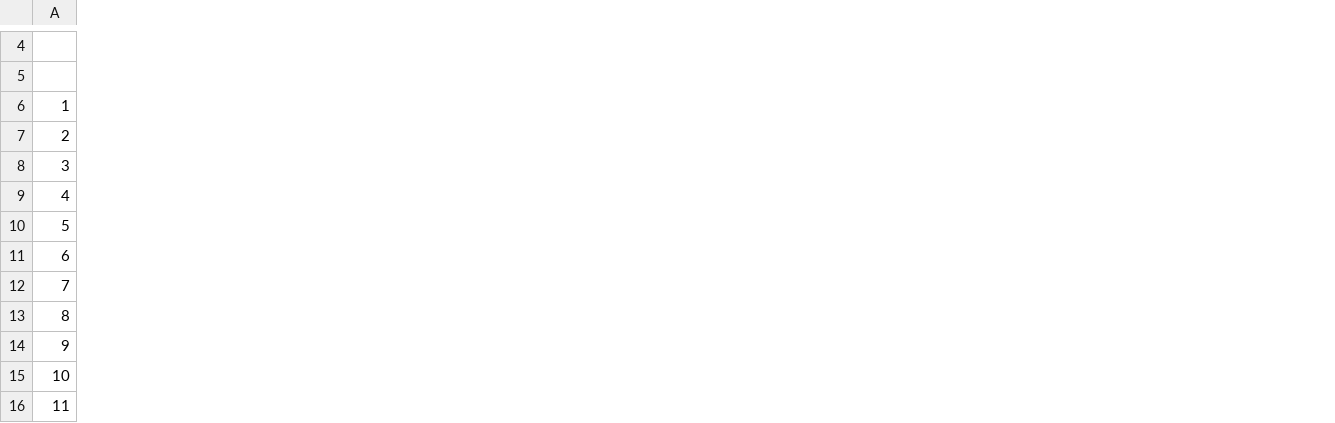
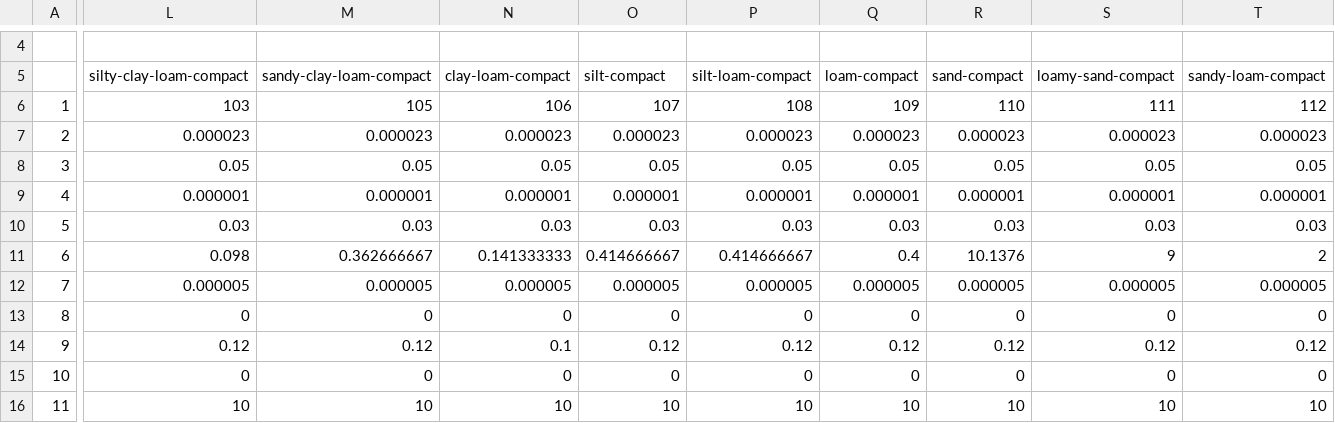
Before and after one commit to scaife/GIS2RHESSys, a CSV file: soilCollection.csv, drawn as a sheet; only a part is shown, gaps mark what is left out; the diff names each change by its address in the sheet, - before the commit and + after, or states it on an @@ line.

```diff
--- a/soilCollection.csv
+++ b/soilCollection.csv
+column L (silty-clay-loam-compact), rows 6-16: 103 | 0.000023 | 0.05 | 0.000001 | 0.03 | 0.098 | 0.000005 | 0 | 0.12 | 0 | 10
+column M (sandy-clay-loam-compact), rows 6-16: 105 | 0.000023 | 0.05 | 0.000001 | 0.03 | 0.362666667 | 0.000005 | 0 | 0.12 | 0 | 10
+column N (clay-loam-compact), rows 6-16: 106 | 0.000023 | 0.05 | 0.000001 | 0.03 | 0.141333333 | 0.000005 | 0 | 0.1 | 0 | 10
+column O (silt-compact), rows 6-16: 107 | 0.000023 | 0.05 | 0.000001 | 0.03 | 0.414666667 | 0.000005 | 0 | 0.12 | 0 | 10
+column P (silt-loam-compact), rows 6-16: 108 | 0.000023 | 0.05 | 0.000001 | 0.03 | 0.414666667 | 0.000005 | 0 | 0.12 | 0 | 10
+column Q (loam-compact), rows 6-16: 109 | 0.000023 | 0.05 | 0.000001 | 0.03 | 0.4 | 0.000005 | 0 | 0.12 | 0 | 10
+column R (sand-compact), rows 6-16: 110 | 0.000023 | 0.05 | 0.000001 | 0.03 | 10.1376 | 0.000005 | 0 | 0.12 | 0 | 10
+column S (loamy-sand-compact), rows 6-16: 111 | 0.000023 | 0.05 | 0.000001 | 0.03 | 9 | 0.000005 | 0 | 0.12 | 0 | 10
+column T (sandy-loam-compact), rows 6-16: 112 | 0.000023 | 0.05 | 0.000001 | 0.03 | 2 | 0.000005 | 0 | 0.12 | 0 | 10
```
Also changed, not shown: lulcCollection.csv, 1 other file.
